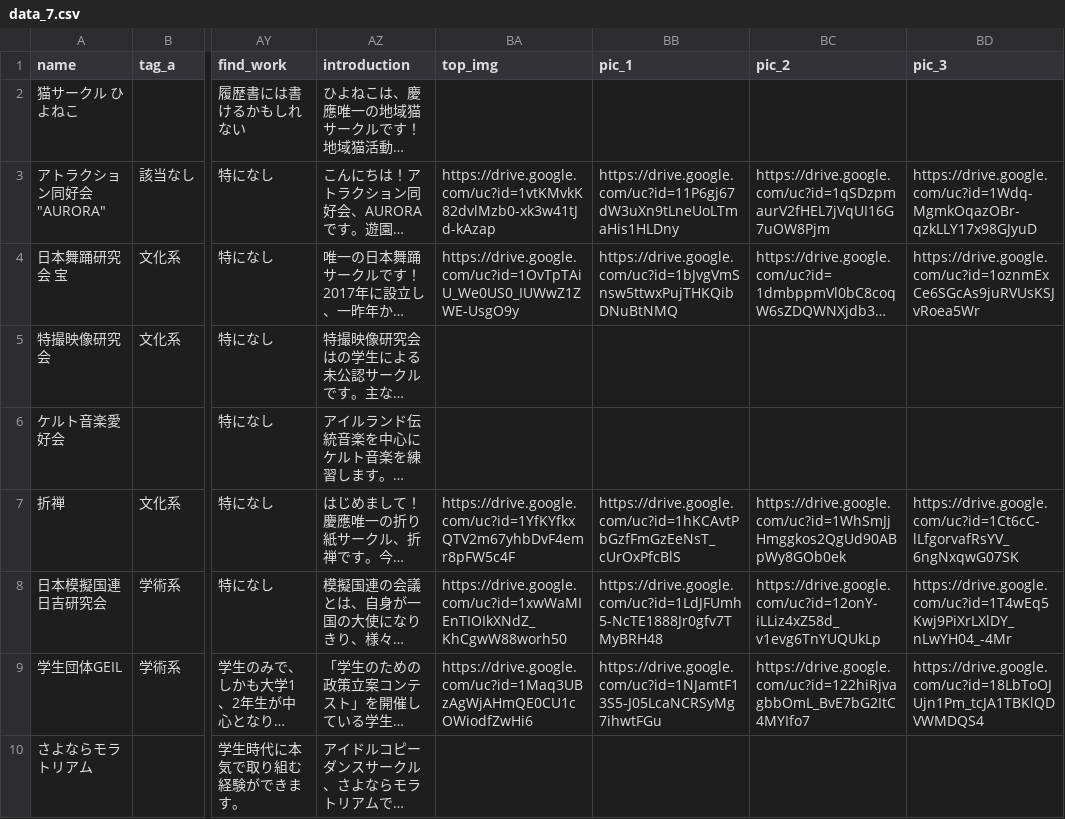
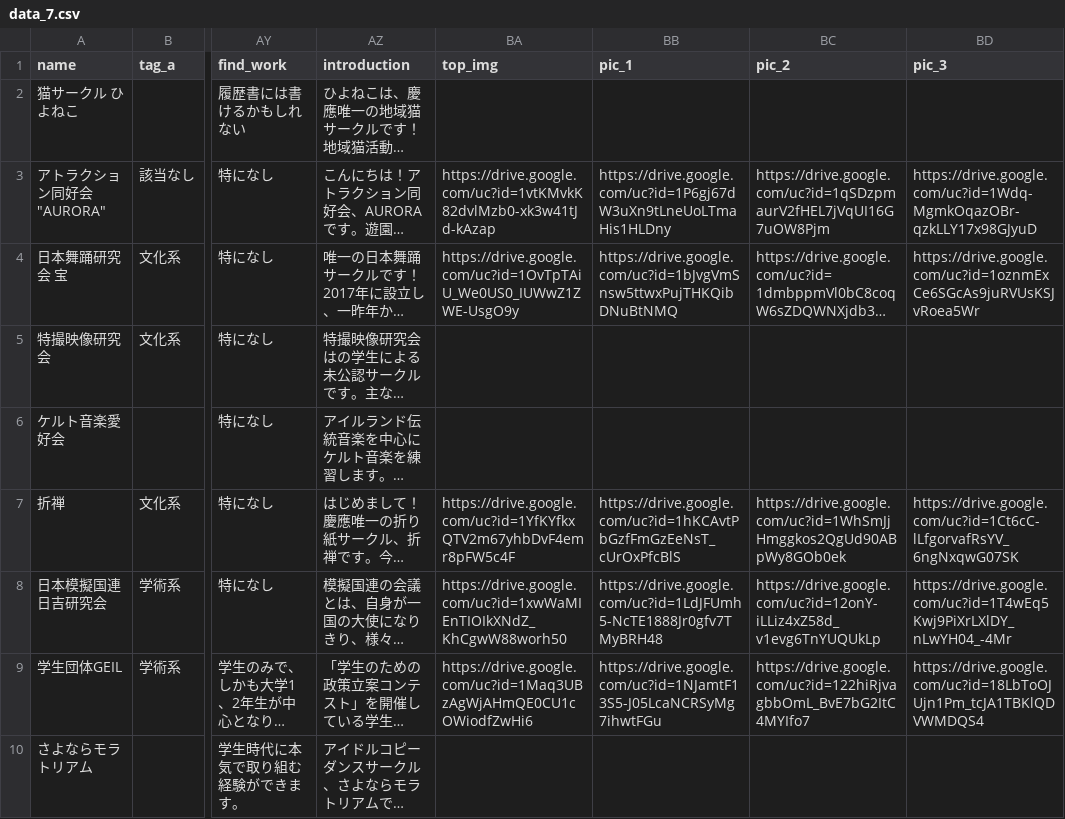
Before and after one commit to parsley1400/keicirweb_2, a CSV file: db/data_7.csv, drawn as a sheet; only a part is shown, gaps mark what is left out; long unchanged cells end in …; the diff names each change by its address in the sheet, - before the commit and + after, or states it on an @@ line.

```diff
--- a/db/data_7.csv
+++ b/db/data_7.csv
-BB3 (pic_1): https://drive.google.com/uc?id=11P6gj67dW3uXn9tLneUoLTmaHis1HLDny
+BB3 (pic_1): https://drive.google.com/uc?id=1P6gj67dW3uXn9tLneUoLTmaHis1HLDny
```
Also changed, not shown: 1 other file.
